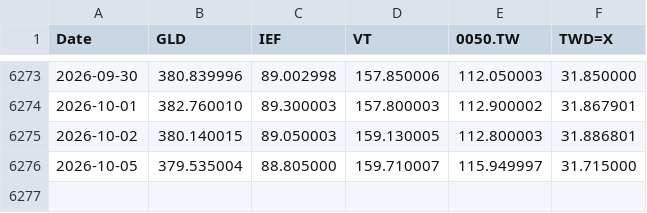
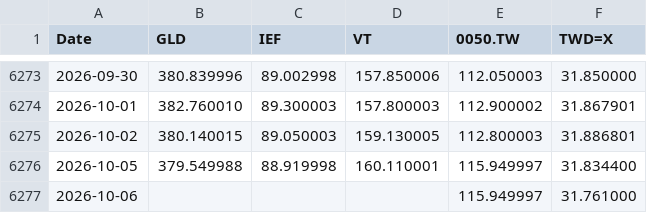
Before and after one commit to Nowar/sspp-try, a CSV file: data/prices.csv, drawn as a sheet; only a part is shown, gaps mark what is left out.

```diff
--- a/data/prices.csv
+++ b/data/prices.csv
@@ -6275,2 +6275,3 @@ Date,GLD,IEF,VT,0050.TW,TWD=X
 2026-10-02,380.140015,89.050003,159.130005,112.800003,31.886801
-2026-10-05,379.535004,88.805000,159.710007,115.949997,31.715000
+2026-10-05,379.549988,88.919998,160.110001,115.949997,31.834400
+2026-10-06,,,,115.949997,31.761000
```
Also changed, not shown: data/vt_raw.csv, 1 other file.
